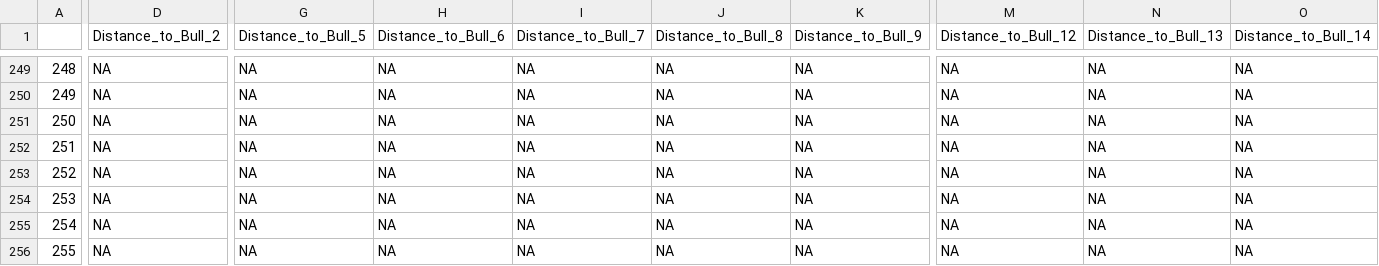
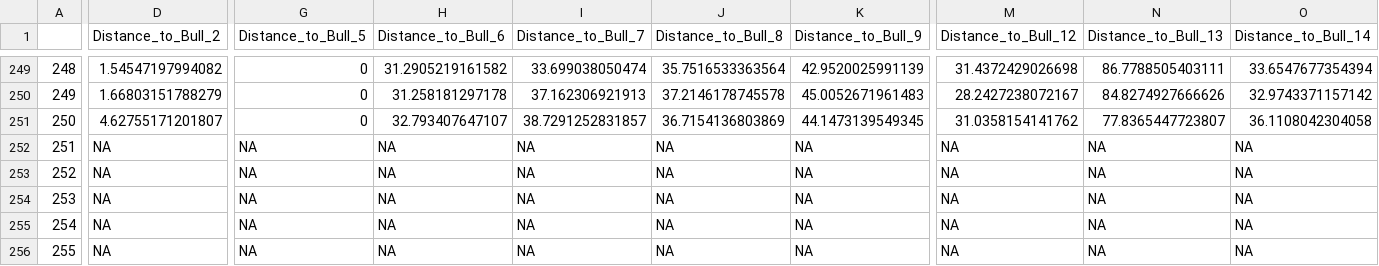
Before and after one commit to DrewDiFrancesco/ElephantTracking, a CSV file: data/Bull5Dist.csv, drawn as a sheet; only a part is shown, gaps mark what is left out; the diff covers the shown part only; the diff names each change by its address in the sheet, - before the commit and + after, or states it on an @@ line.

```diff
--- a/data/Bull5Dist.csv
+++ b/data/Bull5Dist.csv
-D249 (Distance_to_Bull_2): NA
+D249 (Distance_to_Bull_2): 1.54547197994082
-G249:G251 (Distance_to_Bull_5): NA
+G249:G251 (Distance_to_Bull_5): 0
-H249 (Distance_to_Bull_6): NA
+H249 (Distance_to_Bull_6): 31.2905219161582
-I249 (Distance_to_Bull_7): NA
+I249 (Distance_to_Bull_7): 33.699038050474
-J249 (Distance_to_Bull_8): NA
+J249 (Distance_to_Bull_8): 35.7516533363564
-K249 (Distance_to_Bull_9): NA
+K249 (Distance_to_Bull_9): 42.9520025991139
-M249 (Distance_to_Bull_12): NA
+M249 (Distance_to_Bull_12): 31.4372429026698
-N249 (Distance_to_Bull_13): NA
+N249 (Distance_to_Bull_13): 86.7788505403111
-O249 (Distance_to_Bull_14): NA
+O249 (Distance_to_Bull_14): 33.6547677354394
-D250 (Distance_to_Bull_2): NA
+D250 (Distance_to_Bull_2): 1.66803151788279
-H250 (Distance_to_Bull_6): NA
+H250 (Distance_to_Bull_6): 31.258181297178
-I250 (Distance_to_Bull_7): NA
+I250 (Distance_to_Bull_7): 37.162306921913
-J250 (Distance_to_Bull_8): NA
+J250 (Distance_to_Bull_8): 37.2146178745578
-K250 (Distance_to_Bull_9): NA
+K250 (Distance_to_Bull_9): 45.0052671961483
-M250 (Distance_to_Bull_12): NA
+M250 (Distance_to_Bull_12): 28.2427238072167
-N250 (Distance_to_Bull_13): NA
+N250 (Distance_to_Bull_13): 84.8274927666626
-O250 (Distance_to_Bull_14): NA
+O250 (Distance_to_Bull_14): 32.9743371157142
-D251 (Distance_to_Bull_2): NA
+D251 (Distance_to_Bull_2): 4.62755171201807
-H251 (Distance_to_Bull_6): NA
+H251 (Distance_to_Bull_6): 32.793407647107
-I251 (Distance_to_Bull_7): NA
+I251 (Distance_to_Bull_7): 38.7291252831857
-J251 (Distance_to_Bull_8): NA
+J251 (Distance_to_Bull_8): 36.7154136803869
-K251 (Distance_to_Bull_9): NA
+K251 (Distance_to_Bull_9): 44.1473139549345
-M251 (Distance_to_Bull_12): NA
+M251 (Distance_to_Bull_12): 31.0358154141762
-N251 (Distance_to_Bull_13): NA
+N251 (Distance_to_Bull_13): 77.8365447723807
-O251 (Distance_to_Bull_14): NA
+O251 (Distance_to_Bull_14): 36.1108042304058
```
Also changed, not shown: 45 edited cells elsewhere in this file, data/Bull1Dist.csv, data/Bull7Dist.csv, 9 other files.
